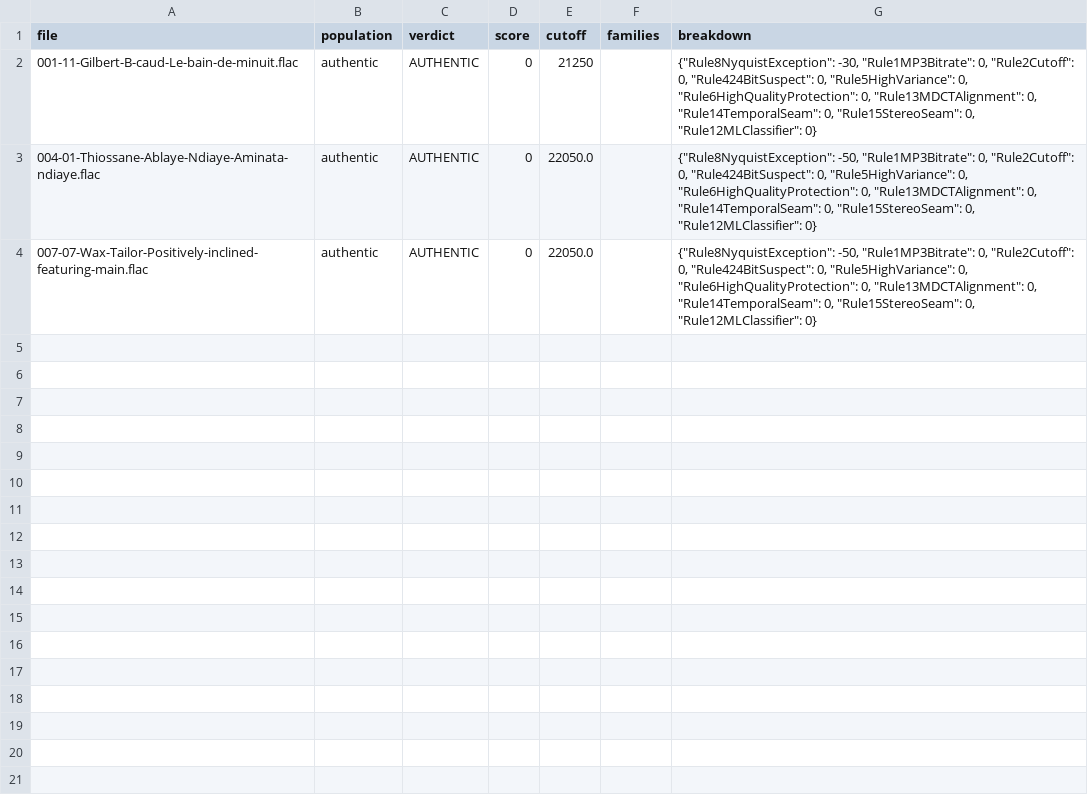
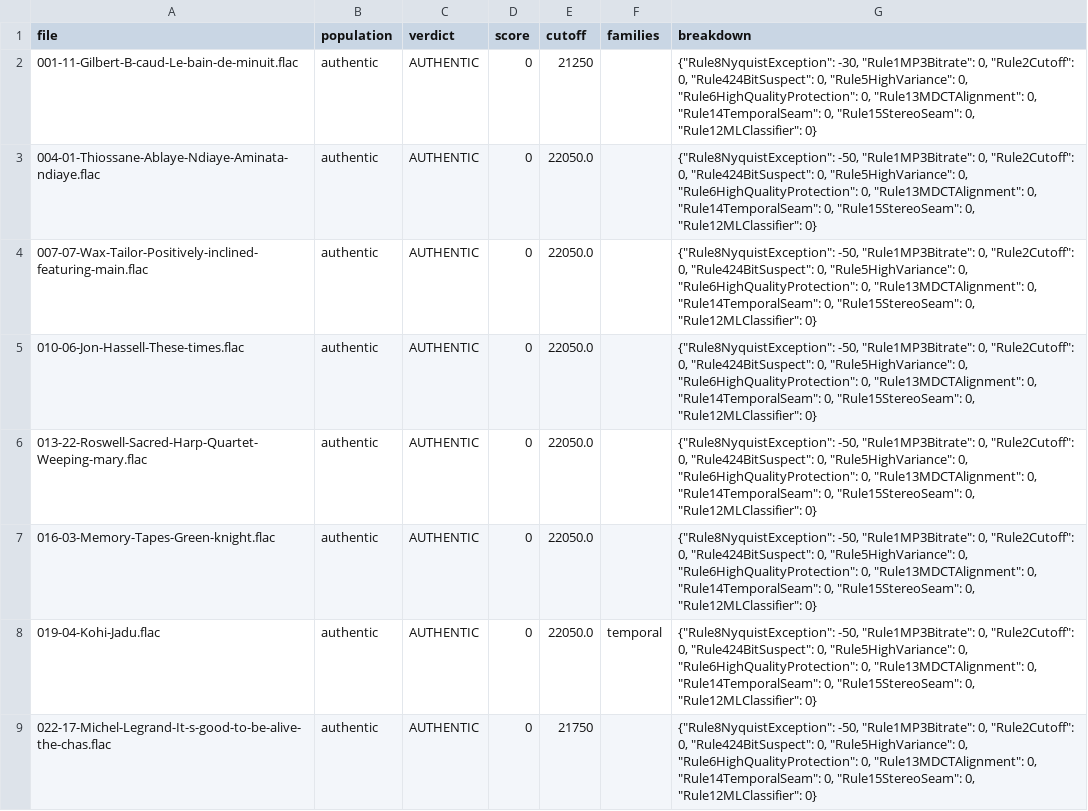
Before and after one commit to Guillain-RDCDE/FLAC_Detective, a CSV file: ml/independence_guard_s1.csv, drawn as a sheet; the diff names each change by its address in the sheet, - before the commit and + after, or states it on an @@ line.

```diff
--- a/ml/independence_guard_s1.csv
+++ b/ml/independence_guard_s1.csv
+row 5: 010-06-Jon-Hassell-These-times.flac | authentic | AUTHENTIC | 0 | 22050.0 |  | {"Rule8NyquistException": -50, "Rule1MP3Bitrate": 0, "Rule2Cutoff": 0, "Rule424BitSuspect": 0, "Rule5HighVariance": 0, "Rule6HighQualityProtection": 0, "Rule13MDCTAlignment": 0, "Rule14TemporalSeam": 0, "Rule15StereoSeam": 0, "Rule12MLClassifier": 0}
+row 6: 013-22-Roswell-Sacred-Harp-Quartet-Weeping-mary.flac | authentic | AUTHENTIC | 0 | 22050.0 |  | {"Rule8NyquistException": -50, "Rule1MP3Bitrate": 0, "Rule2Cutoff": 0, "Rule424BitSuspect": 0, "Rule5HighVariance": 0, "Rule6HighQualityProtection": 0, "Rule13MDCTAlignment": 0, "Rule14TemporalSeam": 0, "Rule15StereoSeam": 0, "Rule12MLClassifier": 0}
+row 7: 016-03-Memory-Tapes-Green-knight.flac | authentic | AUTHENTIC | 0 | 22050.0 |  | {"Rule8NyquistException": -50, "Rule1MP3Bitrate": 0, "Rule2Cutoff": 0, "Rule424BitSuspect": 0, "Rule5HighVariance": 0, "Rule6HighQualityProtection": 0, "Rule13MDCTAlignment": 0, "Rule14TemporalSeam": 0, "Rule15StereoSeam": 0, "Rule12MLClassifier": 0}
+row 8: 019-04-Kohi-Jadu.flac | authentic | AUTHENTIC | 0 | 22050.0 | temporal | {"Rule8NyquistException": -50, "Rule1MP3Bitrate": 0, "Rule2Cutoff": 0, "Rule424BitSuspect": 0, "Rule5HighVariance": 0, "Rule6HighQualityProtection": 0, "Rule13MDCTAlignment": 0, "Rule14TemporalSeam": 0, "Rule15StereoSeam": 0, "Rule12MLClassifier": 0}
+row 9: 022-17-Michel-Legrand-It-s-good-to-be-alive-the-chas.flac | authentic | AUTHENTIC | 0 | 21750 |  | {"Rule8NyquistException": -50, "Rule1MP3Bitrate": 0, "Rule2Cutoff": 0, "Rule424BitSuspect": 0, "Rule5HighVariance": 0, "Rule6HighQualityProtection": 0, "Rule13MDCTAlignment": 0, "Rule14TemporalSeam": 0, "Rule15StereoSeam": 0, "Rule12MLClassifier": 0}
```
Also changed, not shown: ml/independence_guard_s0.csv, ml/independence_guard_s2.csv, 2 other files.
